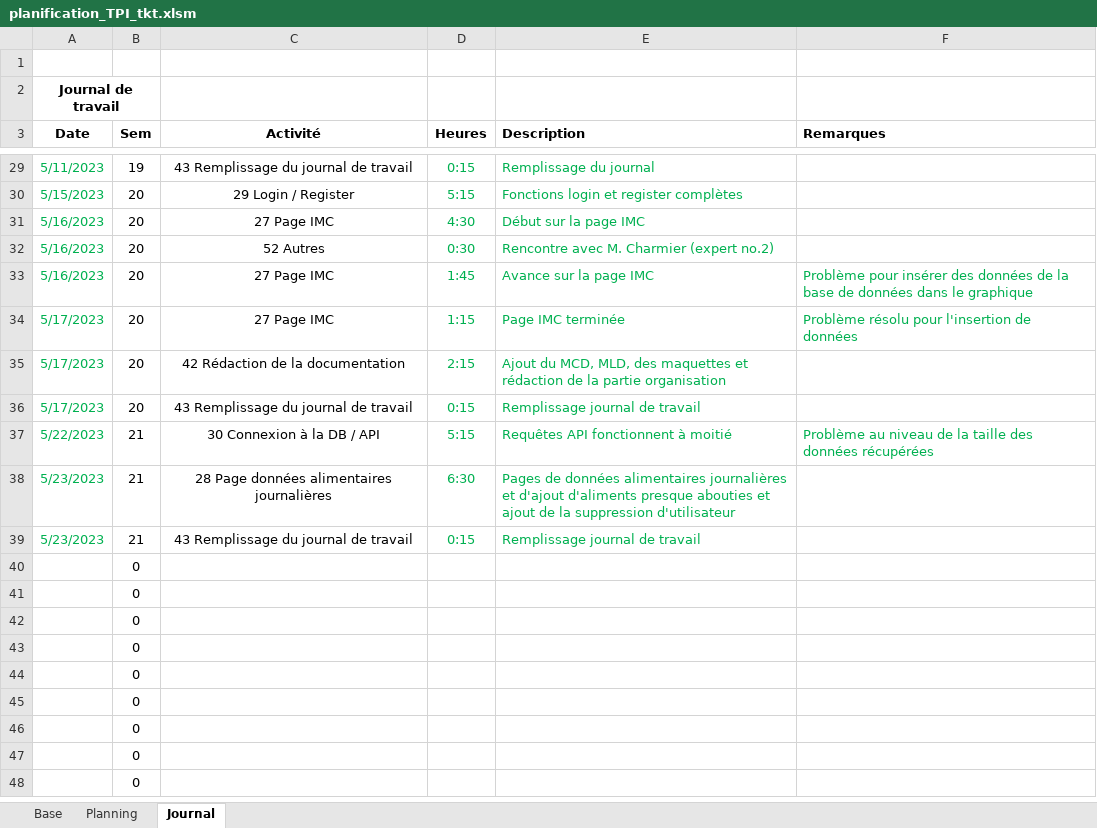
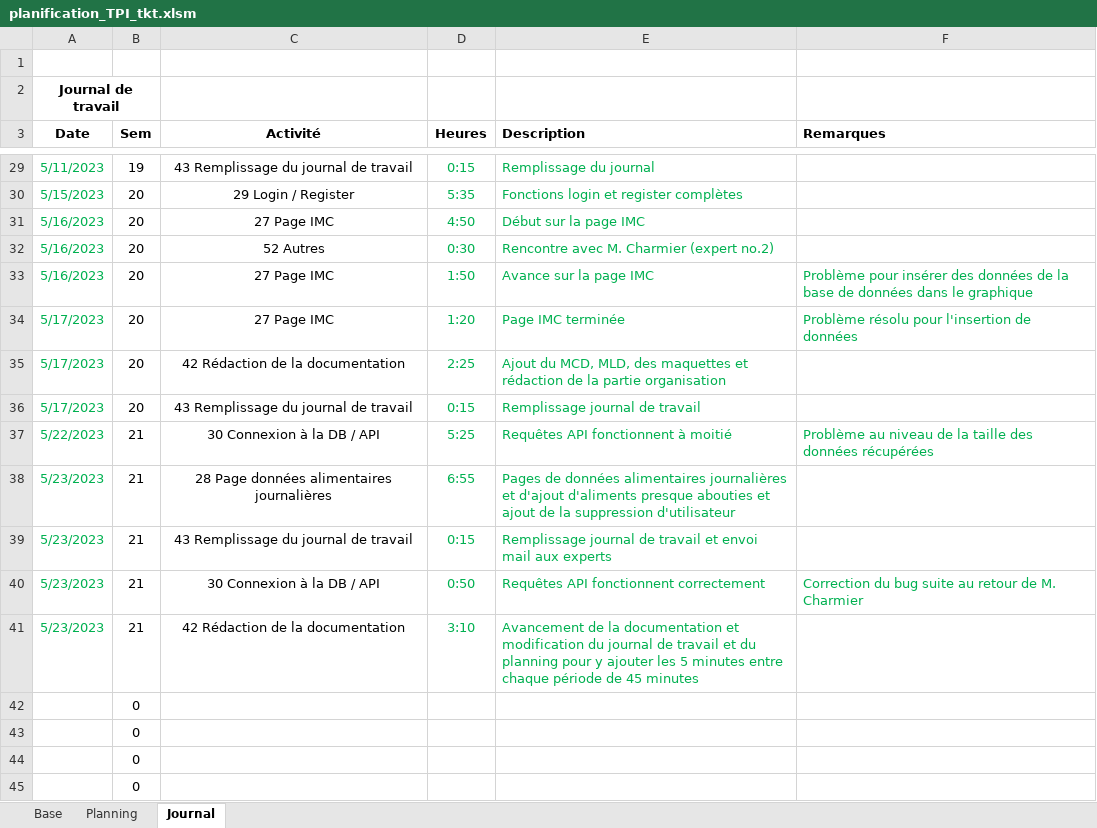
Before and after one commit to ThierryKoetschet/TPI_Thierry_Koetschet, an Excel workbook: planification_TPI_tkt.xlsm, sheet Journal, drawn as a sheet; only a part is shown, gaps mark what is left out; the shorter side is filled out with more unchanged rows; values as stored, in another font and other column widths than the file's, no borders; removed rows and columns are numbered as before the commit, all else as after; the diff covers the shown part only; the diff names each change by its address in the sheet, - before the commit and + after, or states it on an @@ line.

Commit message:
update documentation

```diff
--- a/planification_TPI_tkt.xlsm (sheet Journal)
+++ b/planification_TPI_tkt.xlsm (sheet Journal)
-D30 (Heures): 5:15
+D30 (Heures): 5:35
-D31 (Heures): 4:30
+D31 (Heures): 4:50
-D33 (Heures): 1:45
+D33 (Heures): 1:50
-D34 (Heures): 1:15
+D34 (Heures): 1:20
-D35 (Heures): 2:15
+D35 (Heures): 2:25
-D37 (Heures): 5:15
+D37 (Heures): 5:25
-D38 (Heures): 6:30
+D38 (Heures): 6:55
-E39 (Description): Remplissage journal de travail
+E39 (Description): Remplissage journal de travail et envoi mail aux experts
-row 40:  | 0
-row 41:  | 0
+row 40: 5/23/2023 | 21 | 30 Connexion à la DB / API | 0:50 | Requêtes API fonctionnent correctement | Correction du bug suite au retour de M. Charmier
+row 41: 5/23/2023 | 21 | 42 Rédaction de la documentation | 3:10 | Avancement de la documentation et modification du journal de travail et du planning pour y ajouter les 5 minutes entre chaque période de 45 minutes
```
Also changed, not shown: 20 edited cells elsewhere in this sheet, sheet Planning, 2 other files.
